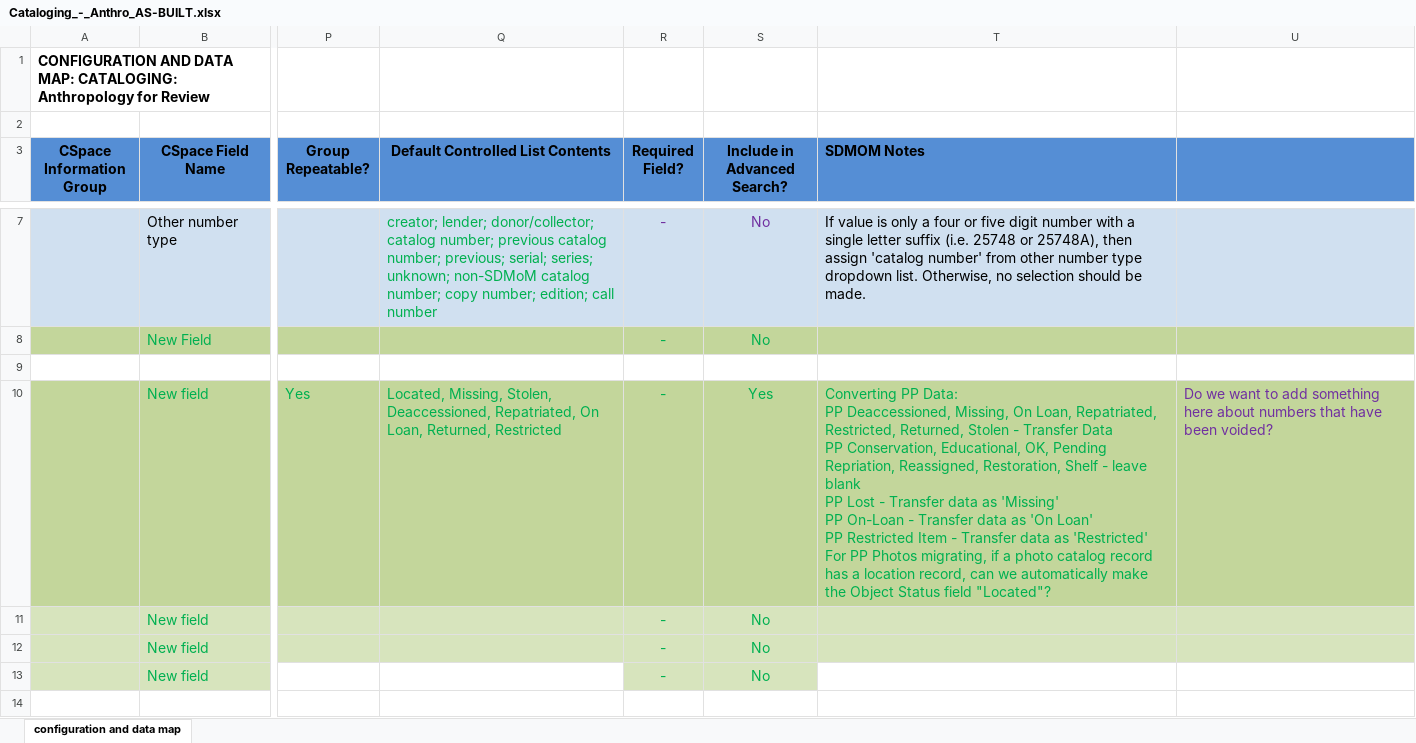
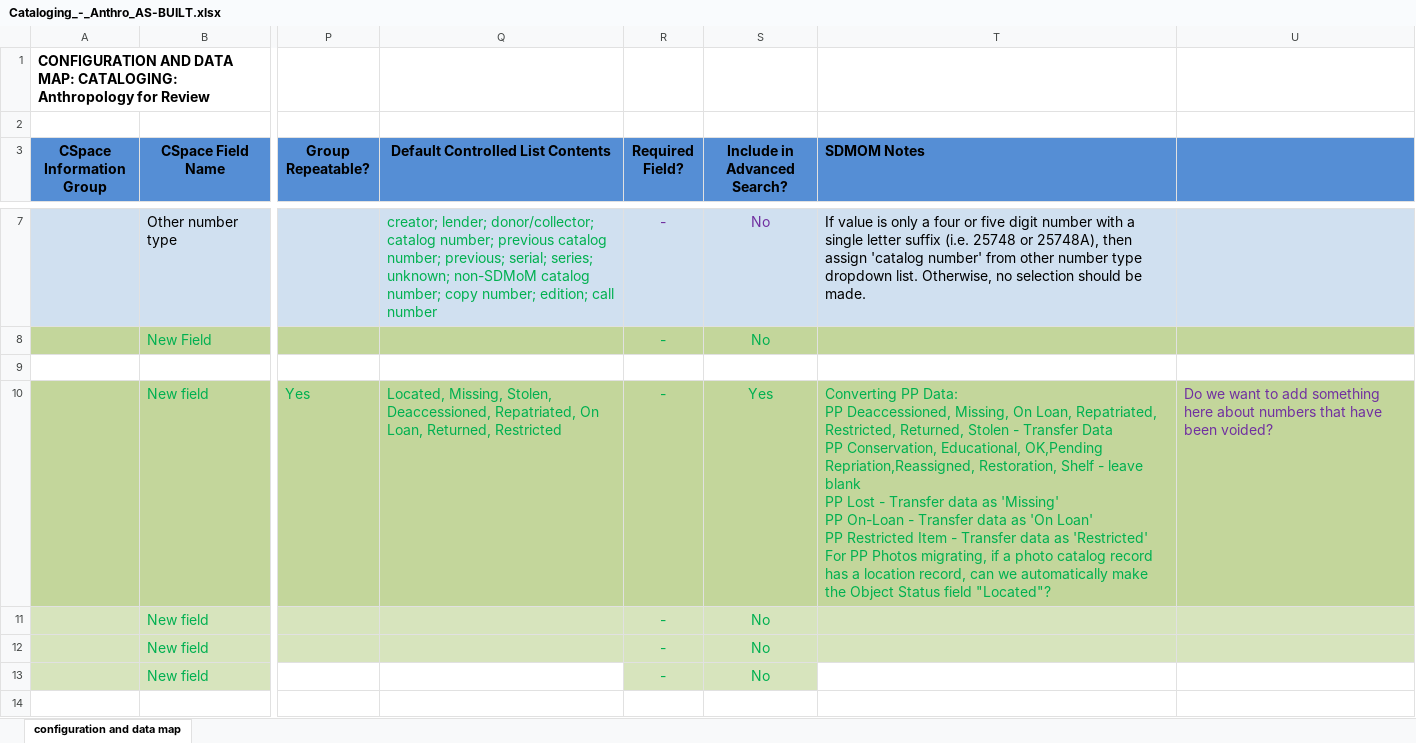
Before and after one commit to cherryhill/sdmom-tenant-config, an Excel workbook: as-built_maps/Cataloging_-_Anthro_AS-BUILT.xlsx, sheet configuration and data map, drawn as a sheet; only a part is shown, gaps mark what is left out; values as stored, in another font and other column widths than the file's, no borders; charts and pictures not drawn; the diff covers the shown part only; the diff names each change by its address in the sheet, - before the commit and + after, or states it on an @@ line.

```diff
--- a/as-built_maps/Cataloging_-_Anthro_AS-BUILT.xlsx (sheet configuration and data map)
+++ b/as-built_maps/Cataloging_-_Anthro_AS-BUILT.xlsx (sheet configuration and data map)
-T10 (SDMOM Notes): …Conservation, Educational, OK, Pending Repriation, Reassigned, Restoration, Shelf…
+T10 (SDMOM Notes): …Conservation, Educational, OK,Pending Repriation,Reassigned, Restoration, Shelf…
```
Also changed, not shown: 22 edited cells elsewhere in this sheet, charts or pictures, 1 other file.
